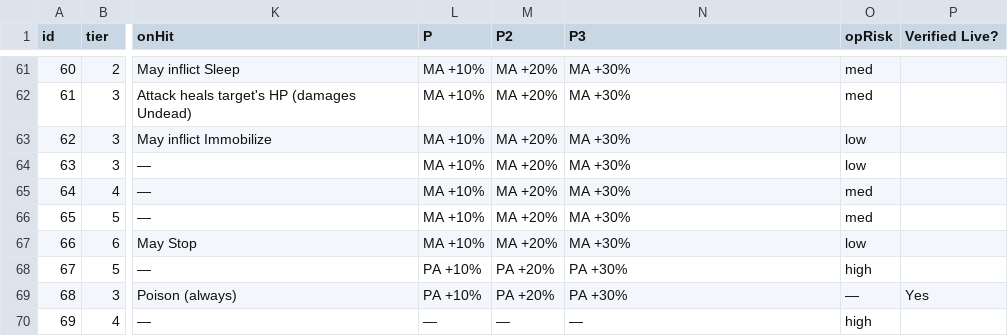
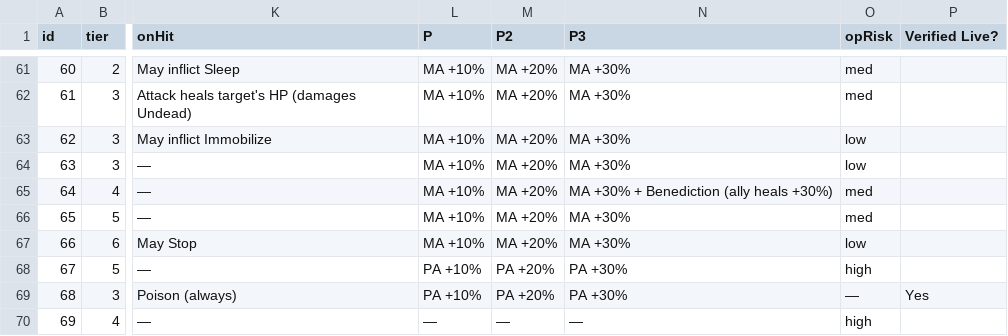
Before and after one commit to prawl/FFTLivingWeapons, a CSV file: docs/living_weapon_grid.csv, drawn as a sheet; only a part is shown, gaps mark what is left out; the diff names each change by its address in the sheet, - before the commit and + after, or states it on an @@ line.

Commit message:
Add Sanctus Staff "Benediction" +30% heal-boost signature
Gate the boost on the sticky last-player-actor latch (KillTracker
LastPlayerMainHand == Sanctus id 64) so it survives the ~7s charged-Cure
resolve gap that a tight acted-edge + 2s grace window slept through. Any
ally HP rise while the Sanctus wielder is the last player to act is boosted
floor(rise*30%) via a quiet band +0x14 write -- the floating heal number
stays the spell's value while the HP bar climbs the extra. Ally-only filter
(Band.AllyFingerprints), clamp + never-revive (LifeSap.NewHp), per-fingerprint
twin dedupe, and HealState.Consume blocks re-boosting our own write. Extensive
logging traces every amount (latch transition, applied boost, overheal skip).

Replaces the timing-window gate, which never fired live: charged heals land
seconds after the act, outside any acted-edge window.

Live (DEV): Cure 88 -> "ally heal +88 boosted by 26" -> HP 359->473/572;
FFTHandsFree BattleTracker independently reported 114 healed -> 473.

```diff
--- a/docs/living_weapon_grid.csv
+++ b/docs/living_weapon_grid.csv
-N65 (P3): MA +30%
+N65 (P3): MA +30% + Benediction (ally heals +30%)
```
Also changed, not shown: 10 other files.
